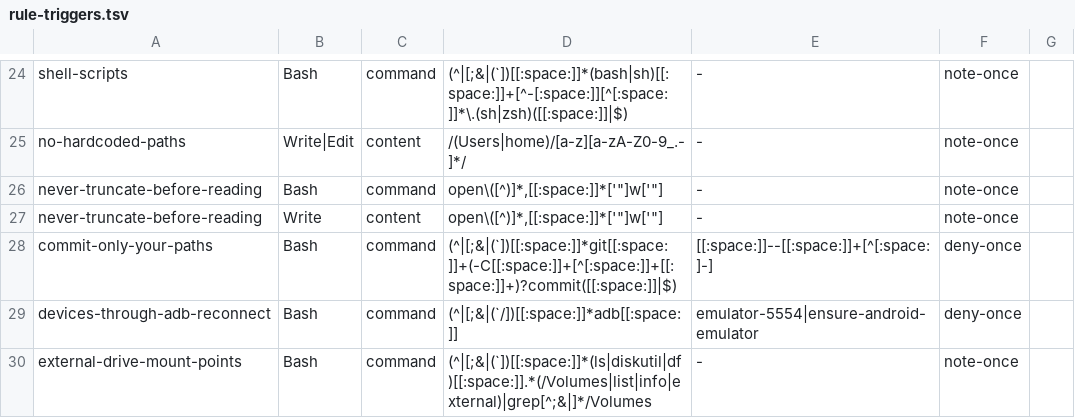
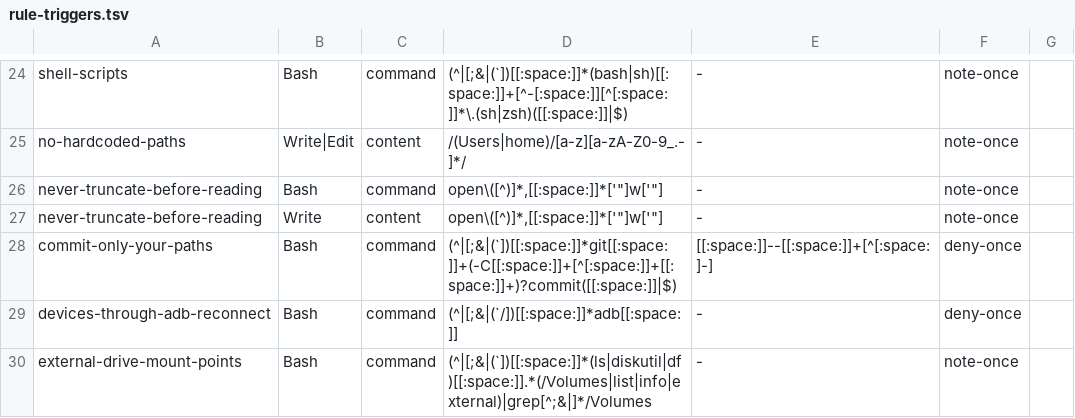
Before and after one commit to mrtysn/agents-shared, a TSV file: hooks/rule-triggers.tsv, drawn as a sheet; only a part is shown, gaps mark what is left out.

Commit message:
point the android skill and the adb rule at adb reconnect's emulator row and install verb, and drop the raw emulator exception

```diff
--- a/hooks/rule-triggers.tsv
+++ b/hooks/rule-triggers.tsv
@@ -28,3 +28,3 @@ never-truncate-before-reading	Write	content	open\([^)]*,[[:space:]]*['"]w['"]	-
 commit-only-your-paths	Bash	command	(^|[;&|(`])[[:space:]]*git[[:space:]]+(-C[[:space:]]+[^[:space:]]+[[:space:]]+)?commit([[:space:]]|$)	[[:space:]]--[[:space:]]+[^[:space:]-]	deny-once
-devices-through-adb-reconnect	Bash	command	(^|[;&|(`/])[[:space:]]*adb[[:space:]]	emulator-5554|ensure-android-emulator	deny-once
+devices-through-adb-reconnect	Bash	command	(^|[;&|(`/])[[:space:]]*adb[[:space:]]	-	deny-once
 external-drive-mount-points	Bash	command	(^|[;&|(`])[[:space:]]*(ls|diskutil|df)[[:space:]].*(/Volumes|list|info|external)|grep[^;&|]*/Volumes	-	note-once
```
Also changed, not shown: 2 other files.
